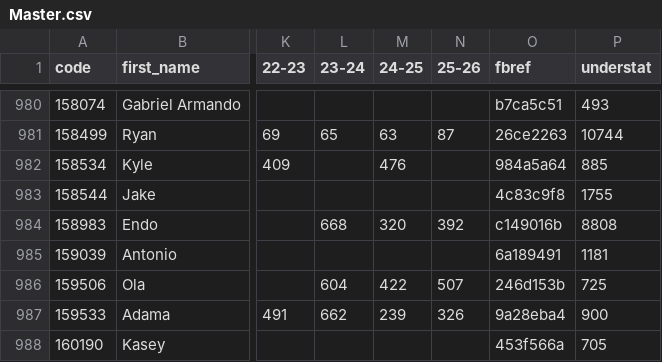
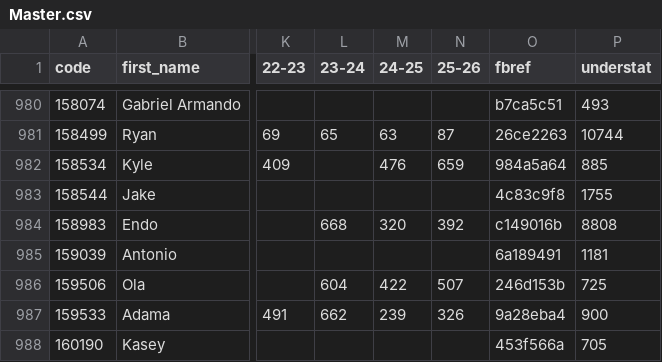
Before and after one commit to ChrisMusson/FPL-ID-Map, a CSV file: Master.csv, drawn as a sheet; only a part is shown, gaps mark what is left out; the diff names each change by its address in the sheet, - before the commit and + after, or states it on an @@ line.

Commit message:
Add new players

```diff
--- a/Master.csv
+++ b/Master.csv
-N982 (25-26): (empty)
+N982 (25-26): 659
```
